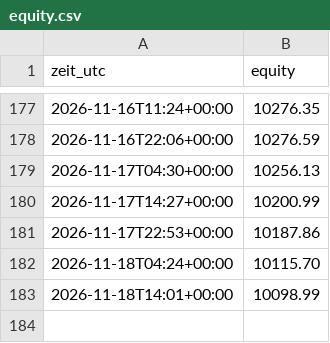
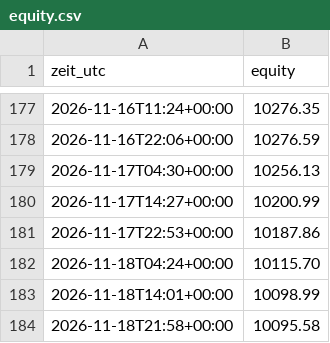
Before and after one commit to Skankhunt420hash/KRYPTO-BOT-ORIGINALS-, a CSV file: paper/equity.csv, drawn as a sheet; only a part is shown, gaps mark what is left out.

```diff
--- a/paper/equity.csv
+++ b/paper/equity.csv
@@ -183 +183,2 @@ zeit_utc,equity
 2026-11-18T14:01+00:00,10098.99
+2026-11-18T21:58+00:00,10095.58
```
Also changed, not shown: 2 other files.
